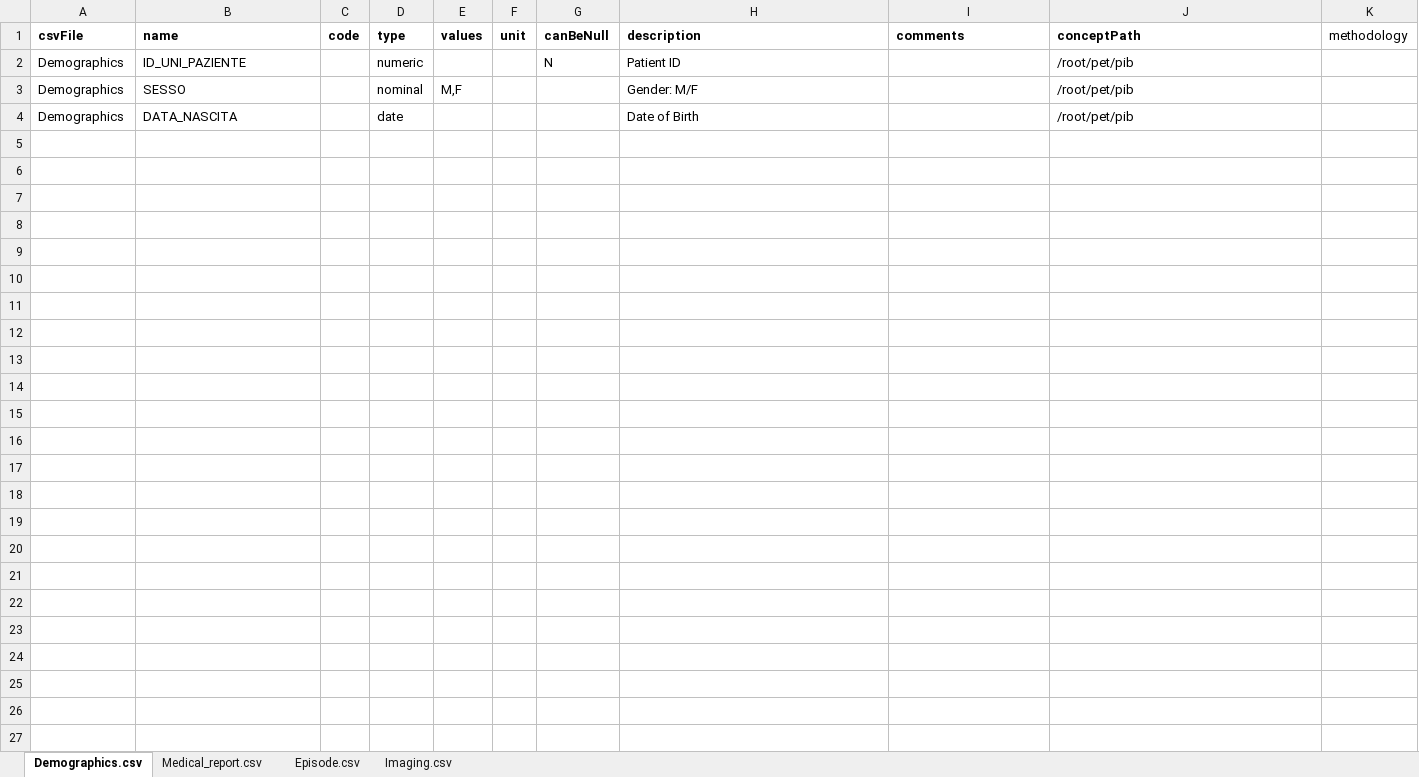
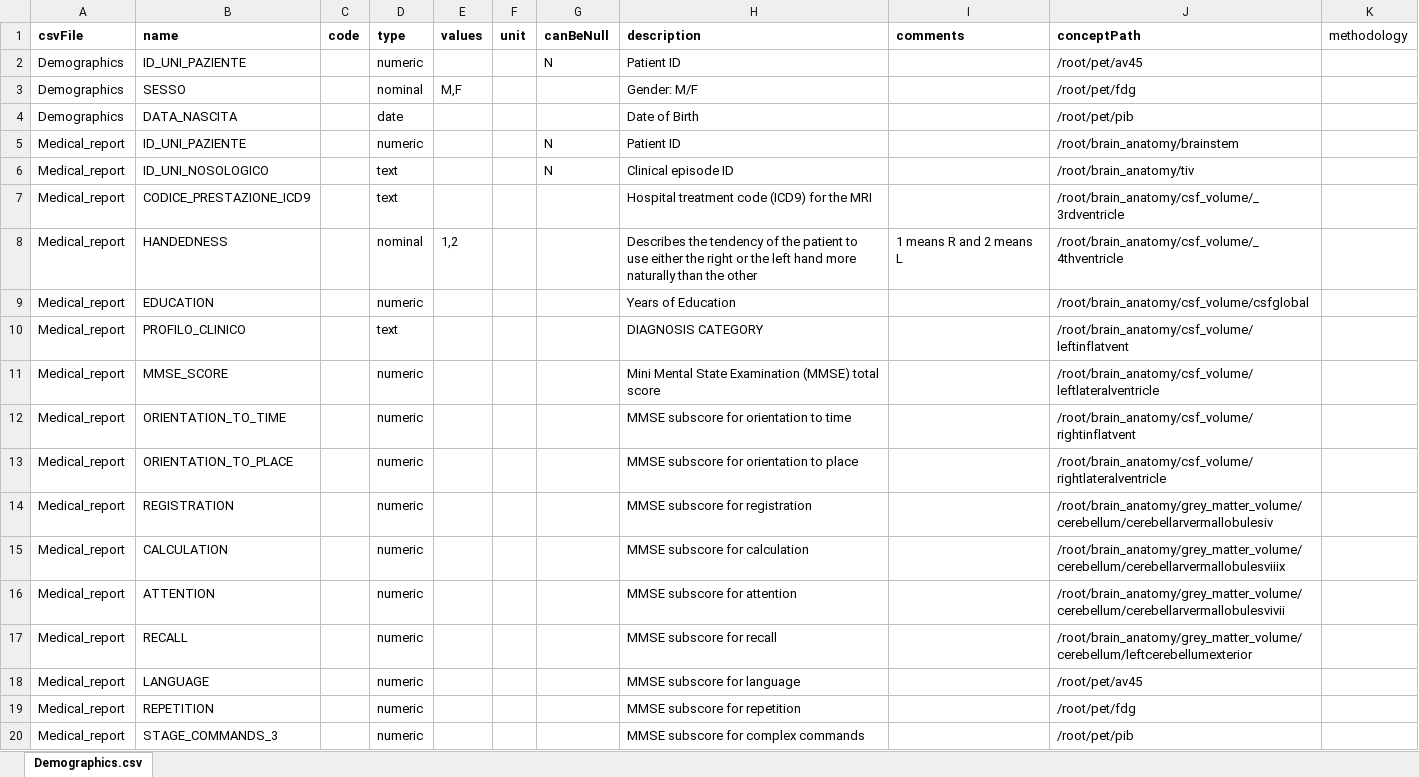
Before and after one commit to aueb-wim/DataCatalogue, an Excel workbook: src/main/resources/data/variables/Niguarda_v2.xlsx, sheet Demographics.csv, drawn as a sheet; only a part is shown; values as stored, in another font and other column widths than the file's, no borders; the diff covers the shown part only; the diff names each change by its address in the sheet, - before the commit and + after, or states it on an @@ line.

```diff
--- a/src/main/resources/data/variables/Niguarda_v2.xlsx (sheet Demographics.csv)
+++ b/src/main/resources/data/variables/Niguarda_v2.xlsx (sheet Demographics.csv)
-sheet tab: Medical_report.csv
-sheet tab: Episode.csv
-sheet tab: Imaging.csv
-J2 (conceptPath): /root/pet/pib
+J2 (conceptPath): /root/pet/av45
-J3 (conceptPath): /root/pet/pib
+J3 (conceptPath): /root/pet/fdg
+row 5: Medical_report | ID_UNI_PAZIENTE |  | numeric |  |  | N | Patient ID |  | /root/brain_anatomy/brainstem
+row 6: Medical_report | ID_UNI_NOSOLOGICO |  | text |  |  | N | Clinical episode ID |  | /root/brain_anatomy/tiv
+row 7: Medical_report | CODICE_PRESTAZIONE_ICD9 |  | text |  |  |  | Hospital treatment code (ICD9) for the MRI |  | /root/brain_anatomy/csf_volume/_3rdventricle
+row 8: Medical_report | HANDEDNESS |  | nominal | 1,2 |  |  | Describes the tendency of the patient to use either the right or the left hand more naturally than the other | 1 means R and 2 means L | /root/brain_anatomy/csf_volume/_4thventricle
+row 9: Medical_report | EDUCATION |  | numeric |  |  |  | Years of Education |  | /root/brain_anatomy/csf_volume/csfglobal
+row 10: Medical_report | PROFILO_CLINICO |  | text |  |  |  | DIAGNOSIS CATEGORY |  | /root/brain_anatomy/csf_volume/leftinflatvent
+row 11: Medical_report | MMSE_SCORE |  | numeric |  |  |  | Mini Mental State Examination (MMSE) total score |  | /root/brain_anatomy/csf_volume/leftlateralventricle
+row 12: Medical_report | ORIENTATION_TO_TIME |  | numeric |  |  |  | MMSE subscore for orientation to time |  | /root/brain_anatomy/csf_volume/rightinflatvent
+row 13: Medical_report | ORIENTATION_TO_PLACE |  | numeric |  |  |  | MMSE subscore for orientation to place |  | /root/brain_anatomy/csf_volume/rightlateralventricle
+row 14: Medical_report | REGISTRATION |  | numeric |  |  |  | MMSE subscore for registration |  | /root/brain_anatomy/grey_matter_volume/cerebellum/cerebellarvermallobulesiv
+row 15: Medical_report | CALCULATION |  | numeric |  |  |  | MMSE subscore for calculation |  | /root/brain_anatomy/grey_matter_volume/cerebellum/cerebellarvermallobulesviiix
+row 16: Medical_report | ATTENTION |  | numeric |  |  |  | MMSE subscore for attention |  | /root/brain_anatomy/grey_matter_volume/cerebellum/cerebellarvermallobulesvivii
+row 17: Medical_report | RECALL |  | numeric |  |  |  | MMSE subscore for recall |  | /root/brain_anatomy/grey_matter_volume/cerebellum/leftcerebellumexterior
+row 18: Medical_report | LANGUAGE |  | numeric |  |  |  | MMSE subscore for language |  | /root/pet/av45
+row 19: Medical_report | REPETITION |  | numeric |  |  |  | MMSE subscore for repetition |  | /root/pet/fdg
+row 20: Medical_report | STAGE_COMMANDS_3 |  | numeric |  |  |  | MMSE subscore for complex commands |  | /root/pet/pib
```
Also changed, not shown: 54 added rows elsewhere in this sheet, src/main/resources/data/cdes/cdes_v1.xlsx, src/main/resources/data/variables/Niguarda_v1.xlsx, 30 other files.
